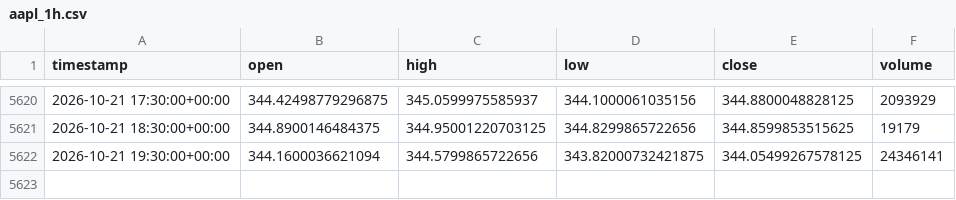
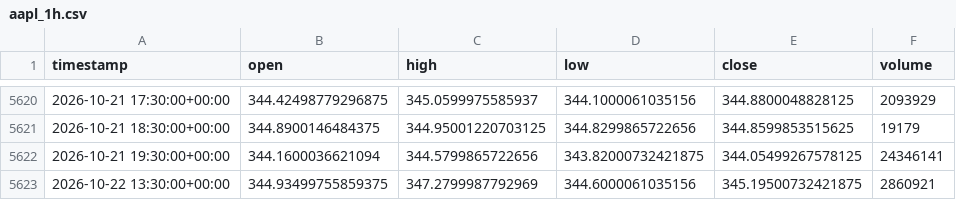
Before and after one commit to junamiweb/FADE_PROJECT, a CSV file: aapl_1h.csv, drawn as a sheet; only a part is shown, gaps mark what is left out.

```diff
--- a/aapl_1h.csv
+++ b/aapl_1h.csv
@@ -5622 +5622,2 @@ timestamp,open,high,low,close,volume
 2026-10-21 19:30:00+00:00,344.1600036621094,344.5799865722656,343.82000732421875,344.05499267578125,24346141
+2026-10-22 13:30:00+00:00,344.93499755859375,347.2799987792969,344.6000061035156,345.19500732421875,2860921
```
Also changed, not shown: spy_1h.csv, 32 other files.
